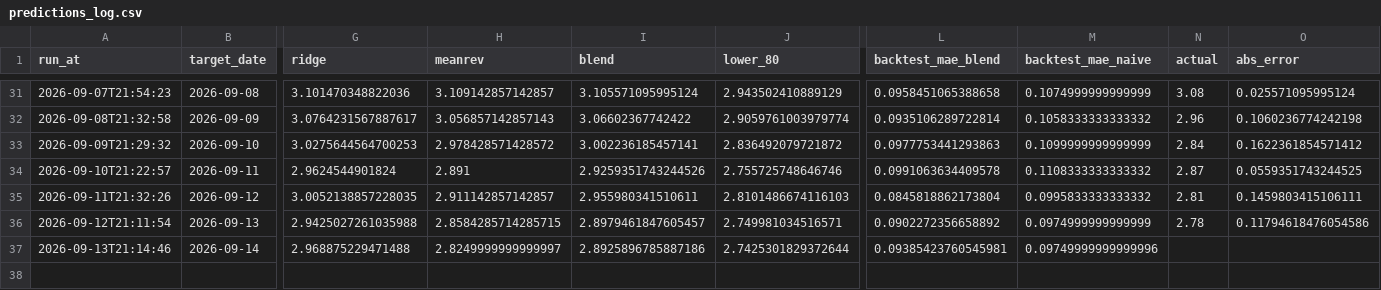
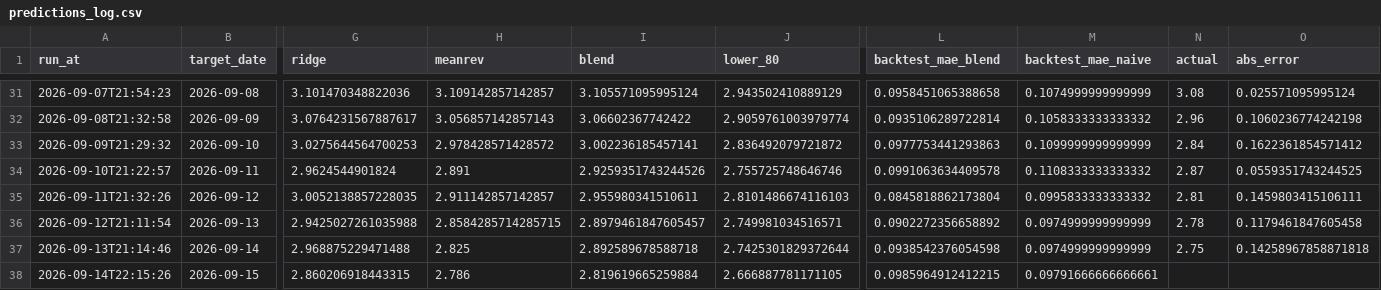
Before and after one commit to pepeelvis/ornn-h100-predictor, a CSV file: predictions_log.csv, drawn as a sheet; only a part is shown, gaps mark what is left out; rows hold the shown columns only; the diff names each change by its address in the sheet, - before the commit and + after, or states it on an @@ line.

```diff
--- a/predictions_log.csv
+++ b/predictions_log.csv
-O36 (abs_error): 0.11794618476054586
+O36 (abs_error): 0.1179461847605458
-H37 (meanrev): 2.8249999999999997
+H37 (meanrev): 2.825
-I37 (blend): 2.8925896785887186
+I37 (blend): 2.892589678588718
-L37 (backtest_mae_blend): 0.09385423760545981
+L37 (backtest_mae_blend): 0.0938542376054598
-M37 (backtest_mae_naive): 0.09749999999999996
+M37 (backtest_mae_naive): 0.0974999999999999
-N37 (actual): (empty)
+N37 (actual): 2.75
-O37 (abs_error): (empty)
+O37 (abs_error): 0.14258967858871818
+row 38: 2026-09-14T22:15:26 | 2026-09-15 | 2.860206918443315 | 2.786 | 2.819619665259884 | 2.666887781171105 | 0.0985964912412215 | 0.09791666666666661
```
Also changed, not shown: lighter_basis_log.csv, 1 other file.
